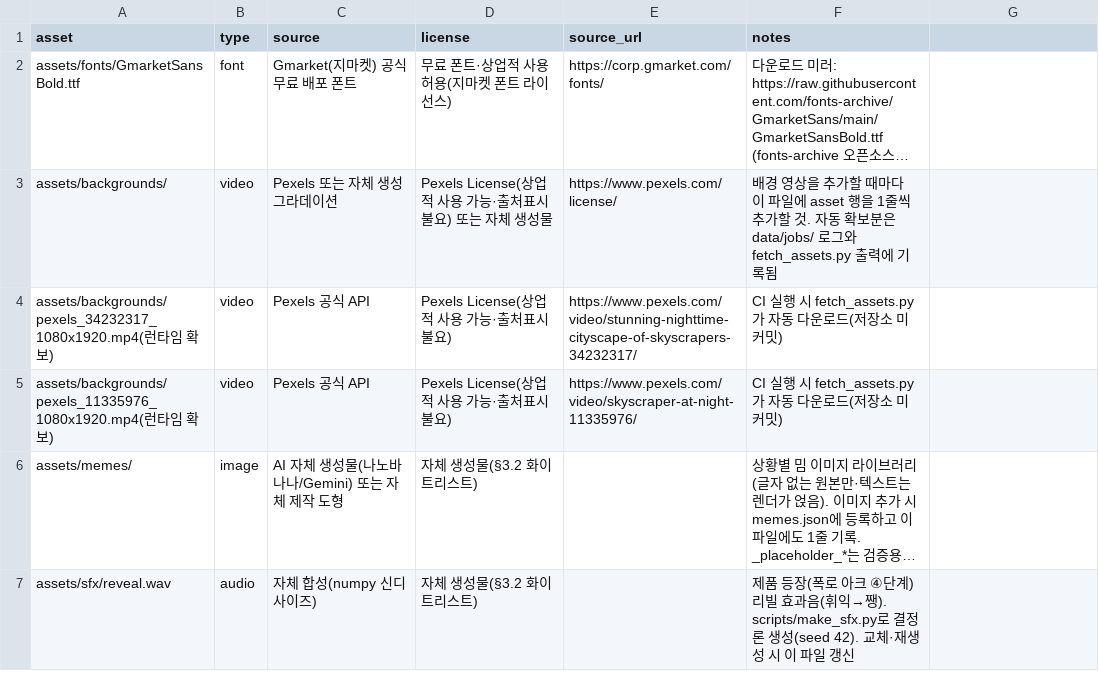
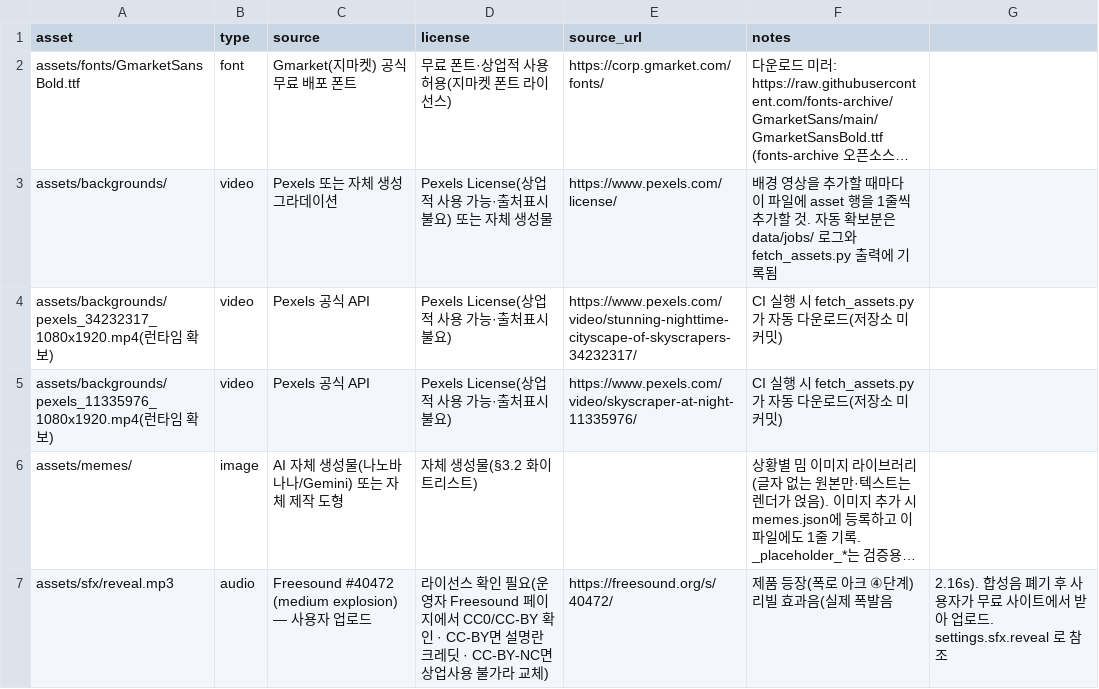
Before and after one commit to jtaechul/Product, a CSV file: projects/coupang-shorts-factory/assets/licenses.csv, drawn as a sheet; long unchanged cells end in …; removed rows and columns are numbered as before the commit, all else as after; the diff names each change by its address in the sheet, - before the commit and + after, or states it on an @@ line.

```diff
--- a/projects/coupang-shorts-factory/assets/licenses.csv
+++ b/projects/coupang-shorts-factory/assets/licenses.csv
-row 7: assets/sfx/reveal.wav | audio | 자체 합성(numpy 신디사이즈) | 자체 생성물(§3.2 화이트리스트) |  | 제품 등장(폭로 아크 ④단계) 리빌 효과음(휘익→쨍). scripts/make_sfx.py로 결정론 생성(seed 42). 교체·재생성 시 이 파일 갱신
+row 7: assets/sfx/reveal.mp3 | audio | Freesound #40472 (medium explosion) — 사용자 업로드 | 라이선스 확인 필요(운영자 Freesound 페이지에서 CC0/CC-BY 확인 · CC-BY면 설명란 크레딧 · CC-BY-NC면 상업사용 불가라 교체) | https://freesound.org/s/40472/ | 제품 등장(폭로 아크 ④단계) 리빌 효과음(실제 폭발음 | 2.16s). 합성음 폐기 후 사용자가 무료 사이트에서 받아 업로드. settings.sfx.reveal 로 참조
```
Also changed, not shown: 5 other files.
